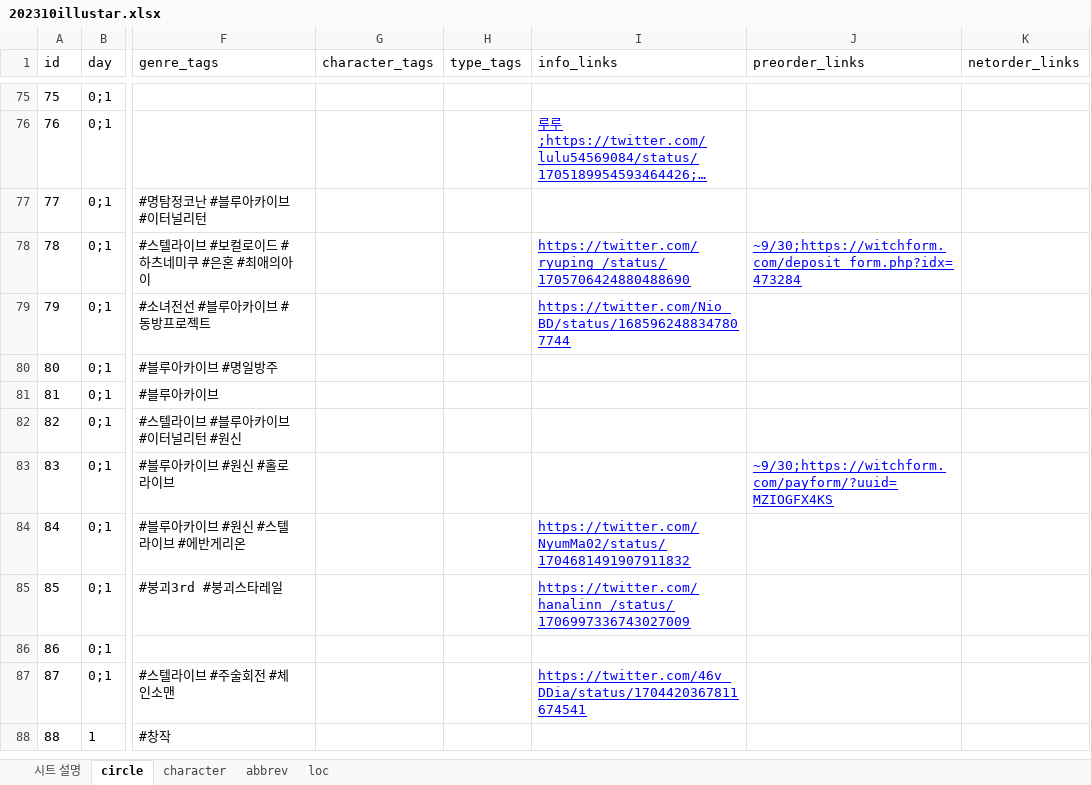
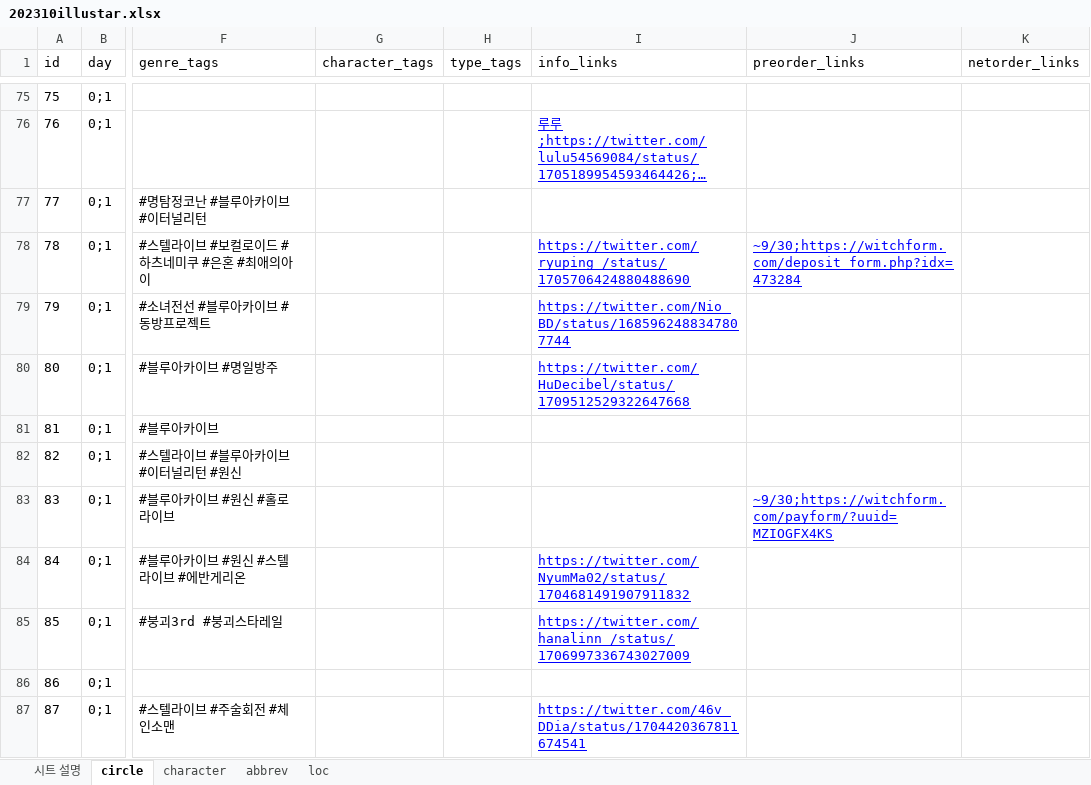
Before and after one commit to nutyworks/illustar, an Excel workbook: 202310illustar.xlsx, sheet circle, drawn as a sheet; only a part is shown, gaps mark what is left out; the shorter side is filled out with more unchanged rows; long unchanged cells end in …; values as stored, in another font and other column widths than the file's, no borders; charts and pictures and conditional formats not drawn; the diff names each change by its address in the sheet, - before the commit and + after, or states it on an @@ line.

Commit message:
Renew data

```diff
--- a/202310illustar.xlsx (sheet circle)
+++ b/202310illustar.xlsx (sheet circle)
-I80 (info_links): (empty)
+I80 (info_links): https://twitter.com/HuDecibel/status/1709512529322647668
```
Also changed, not shown: 1 other file.
